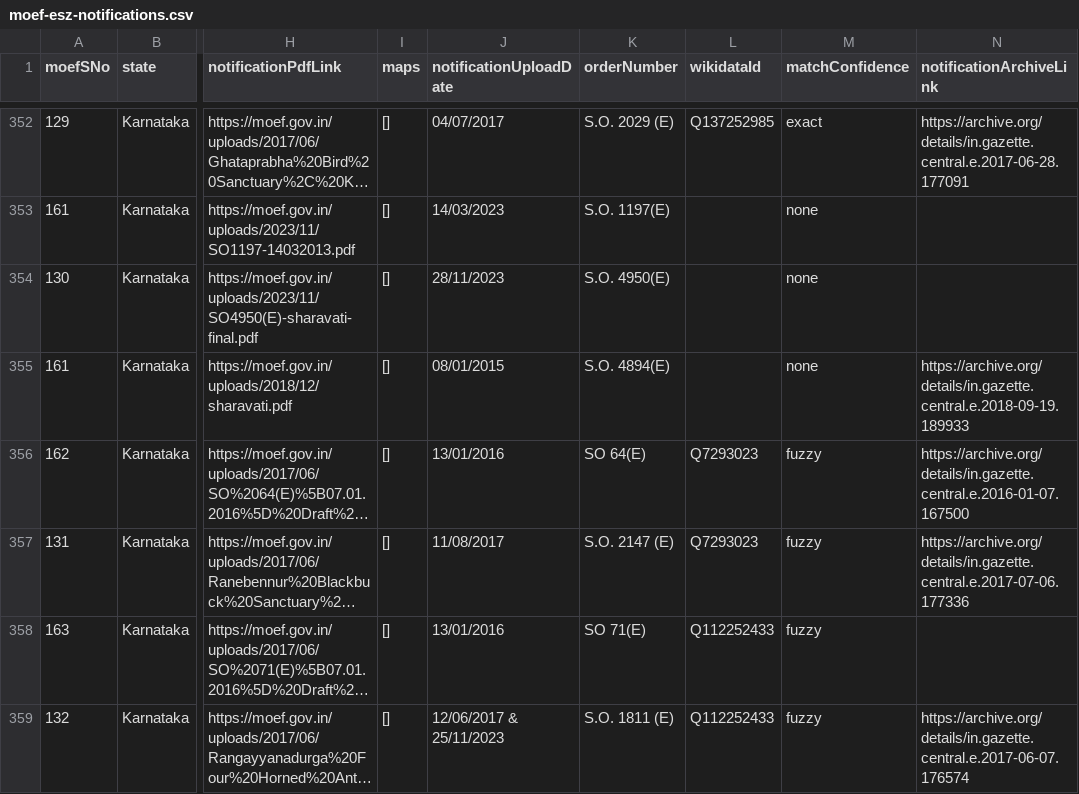
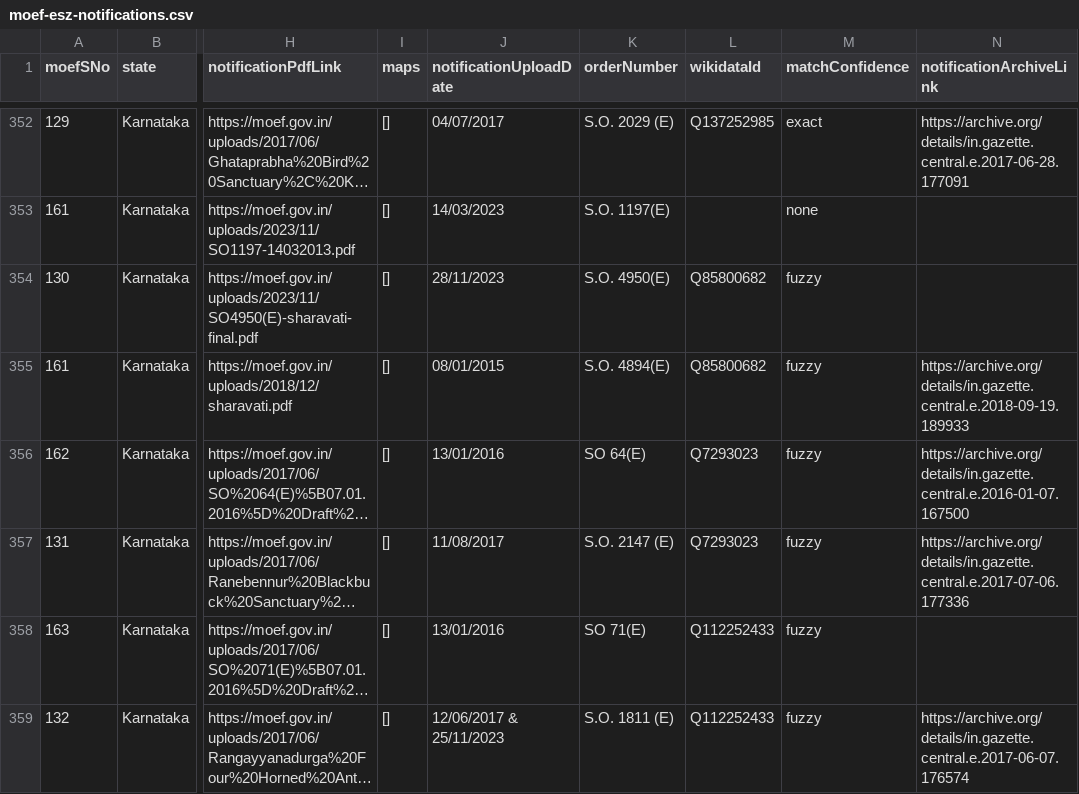
Before and after one commit to publicmap/india-esz-dashboard, a CSV file: data/moef-esz-notifications.csv, drawn as a sheet; only a part is shown, gaps mark what is left out; long unchanged cells end in …; the diff covers the shown part only; the diff names each change by its address in the sheet, - before the commit and + after, or states it on an @@ line.

```diff
--- a/data/moef-esz-notifications.csv
+++ b/data/moef-esz-notifications.csv
-L354:L355 (wikidataId): (empty)
+L354:L355 (wikidataId): Q85800682
-M354:M355 (matchConfidence): none
+M354:M355 (matchConfidence): fuzzy
```
Also changed, not shown: 85 edited cells elsewhere in this file, data/enrichment-cache.csv, 15 other files.
